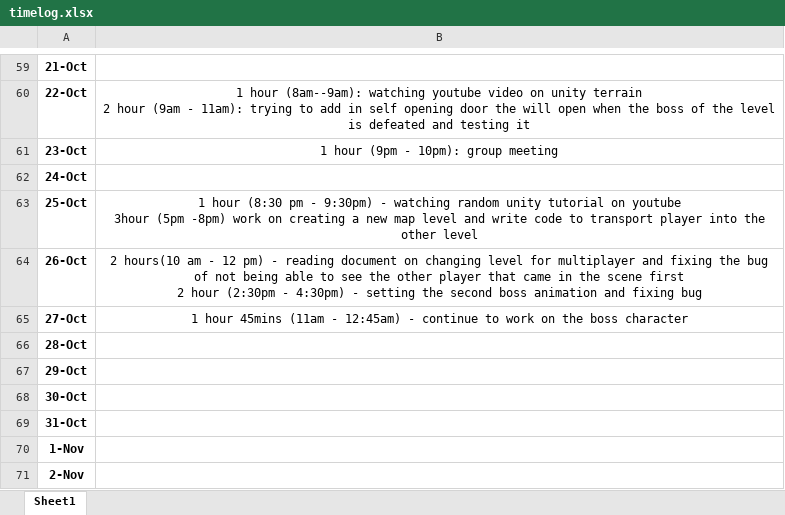
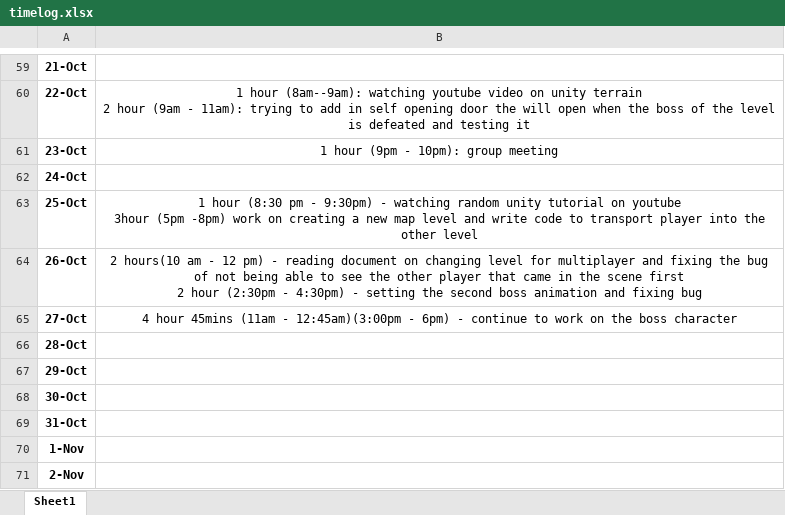
Before and after one commit to Kazuto1120/chocohippo, an Excel workbook: timelog.xlsx, sheet Sheet1, drawn as a sheet; only a part is shown, gaps mark what is left out; values as stored, in another font and other column widths than the file's, no borders; the diff names each change by its address in the sheet, - before the commit and + after, or states it on an @@ line.

Commit message:
update time log

```diff
--- a/timelog.xlsx (sheet Sheet1)
+++ b/timelog.xlsx (sheet Sheet1)
-B65: 1 hour 45mins (11am - 12:45am) - continue…
+B65: 4 hour 45mins (11am - 12:45am)(3:00pm - 6pm) - continue…
```
